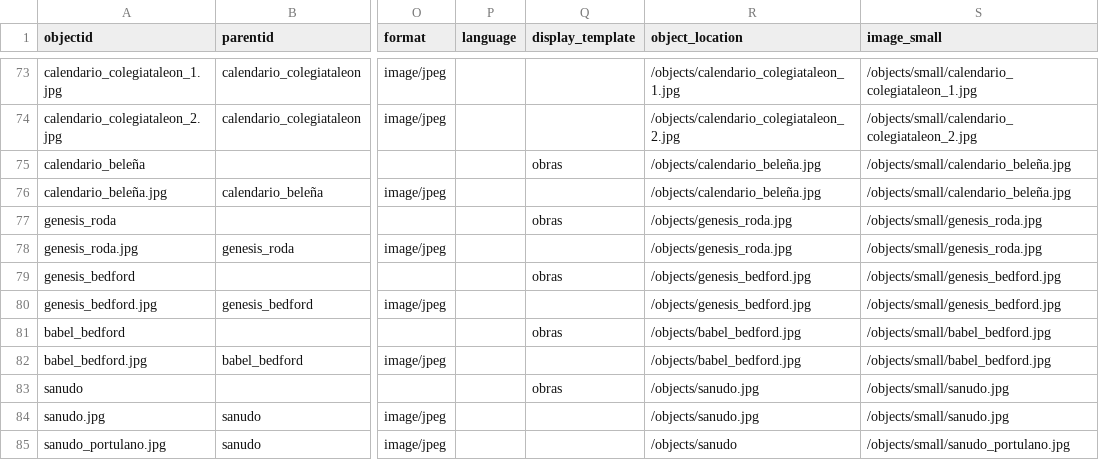
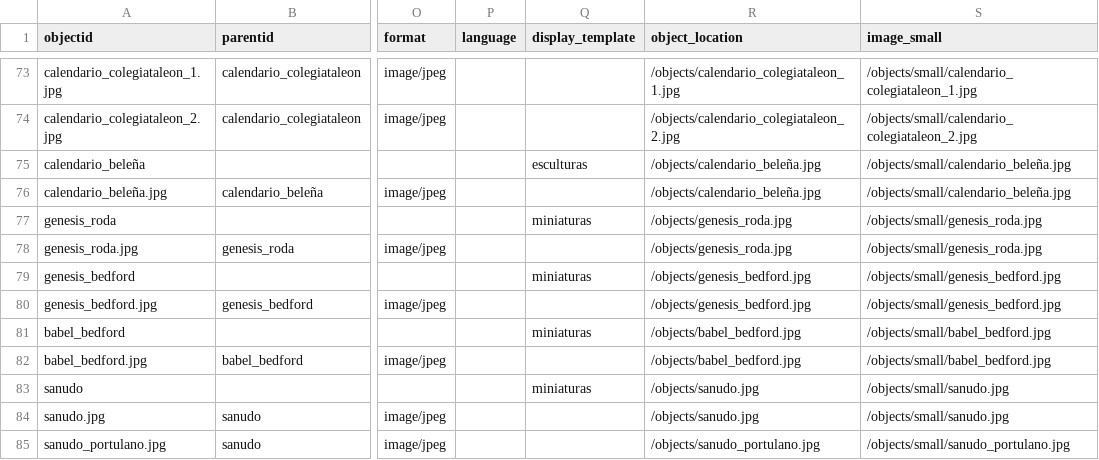
Before and after one commit to gabrielcalarco/ecfrasis.alexandre.galeria, a CSV file: _data/ecfrasis_galeria.csv, drawn as a sheet; only a part is shown, gaps mark what is left out; the diff covers the shown part only; the diff names each change by its address in the sheet, - before the commit and + after, or states it on an @@ line.

```diff
--- a/_data/ecfrasis_galeria.csv
+++ b/_data/ecfrasis_galeria.csv
-Q75 (display_template): obras
+Q75 (display_template): esculturas
-Q77 (display_template): obras
+Q77 (display_template): miniaturas
-Q79 (display_template): obras
+Q79 (display_template): miniaturas
-Q81 (display_template): obras
+Q81 (display_template): miniaturas
-Q83 (display_template): obras
+Q83 (display_template): miniaturas
-R85 (object_location): /objects/sanudo
+R85 (object_location): /objects/sanudo_portulano.jpg
```
Also changed, not shown: 5 added rows and 19 edited cells elsewhere in this file, 14 other files.
